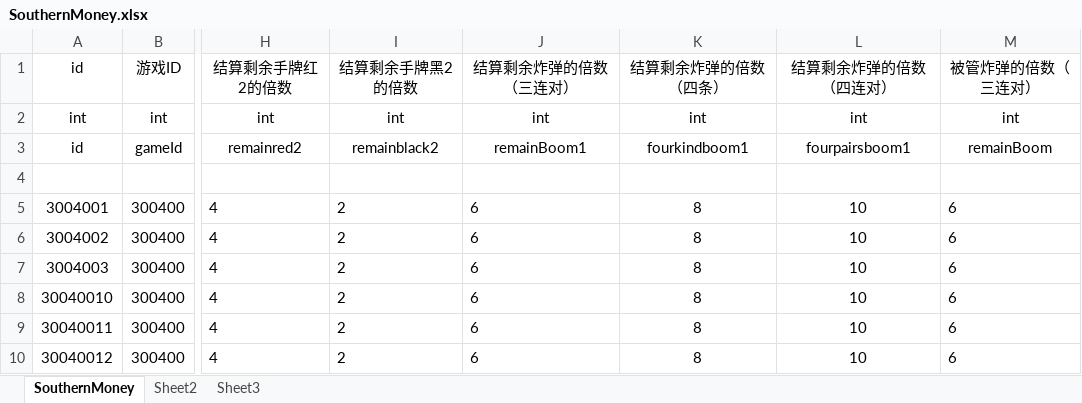
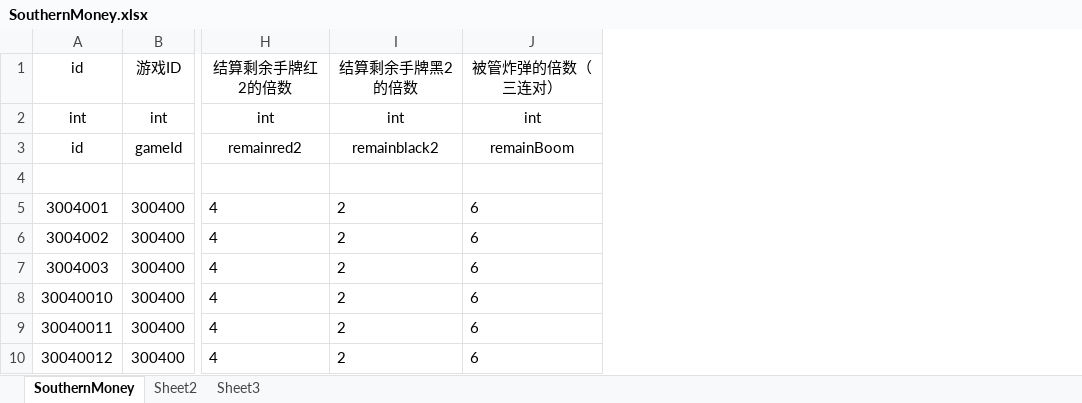
Before and after one commit to yanhailong/jjj_server, an Excel workbook: poker/resources/sample/SouthernMoney.xlsx, sheet SouthernMoney, drawn as a sheet; only a part is shown, gaps mark what is left out; values as stored, in another font and other column widths than the file's, no borders; the diff names each change by its address in the sheet, - before the commit and + after, or states it on an @@ line.

```diff
--- a/poker/resources/sample/SouthernMoney.xlsx (sheet SouthernMoney)
+++ b/poker/resources/sample/SouthernMoney.xlsx (sheet SouthernMoney)
-column J, rows 1-10: 结算剩余炸弹的倍数（三连对） | int | remainBoom1 |  | 6 | 6 | 6 | 6 | 6 | 6
-column K, rows 1-10: 结算剩余炸弹的倍数（四条） | int | fourkindboom1 |  | 8 | 8 | 8 | 8 | 8 | 8
-column L, rows 1-10: 结算剩余炸弹的倍数（四连对） | int | fourpairsboom1 |  | 10 | 10 | 10 | 10 | 10 | 10
```
Also changed, not shown: gm/resources/sample/iponeAreacodeConfig.xlsx, poker/resources/sample/Room_Chess.xlsx, 21 other files.
